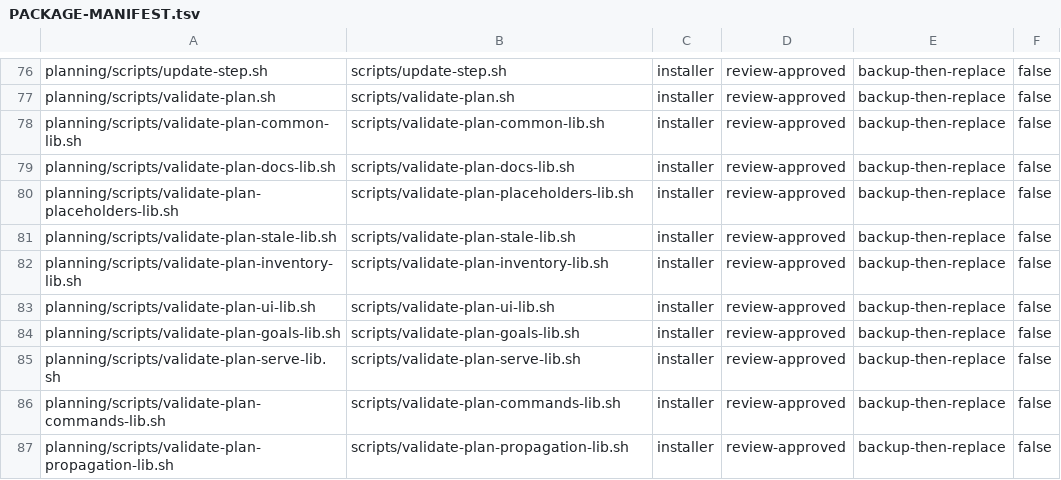
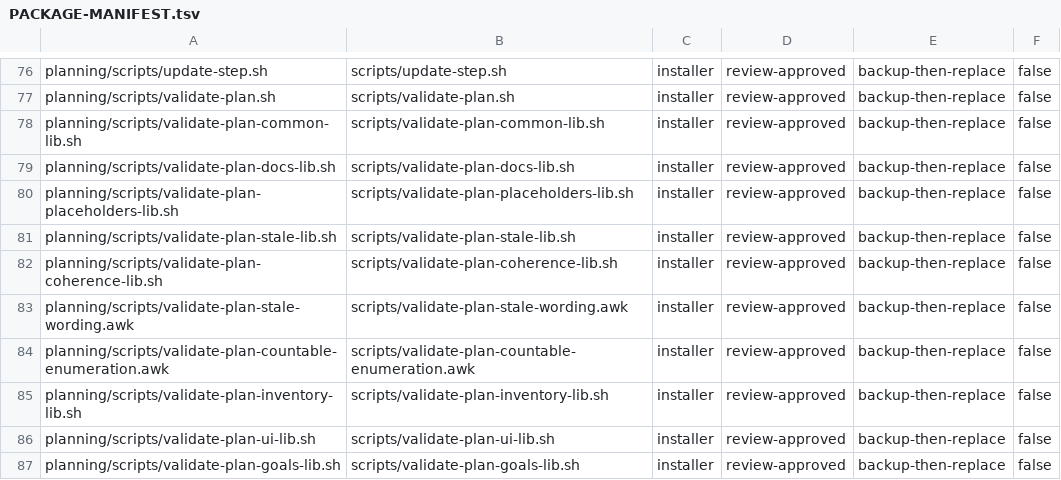
Before and after one commit to tschallacka/ai-skills, a TSV file: planning/PACKAGE-MANIFEST.tsv, drawn as a sheet; only a part is shown, gaps mark what is left out; the shorter side is filled out with more unchanged rows; the diff names each change by its address in the sheet, - before the commit and + after, or states it on an @@ line.

```diff
--- a/planning/PACKAGE-MANIFEST.tsv
+++ b/planning/PACKAGE-MANIFEST.tsv
+row 82: planning/scripts/validate-plan-coherence-lib.sh | scripts/validate-plan-coherence-lib.sh | installer | review-approved | backup-then-replace | false
+row 83: planning/scripts/validate-plan-stale-wording.awk | scripts/validate-plan-stale-wording.awk | installer | review-approved | backup-then-replace | false
+row 84: planning/scripts/validate-plan-countable-enumeration.awk | scripts/validate-plan-countable-enumeration.awk | installer | review-approved | backup-then-replace | false
```
Also changed, not shown: planning/PACKAGE-MAP.tsv, 10 other files.
